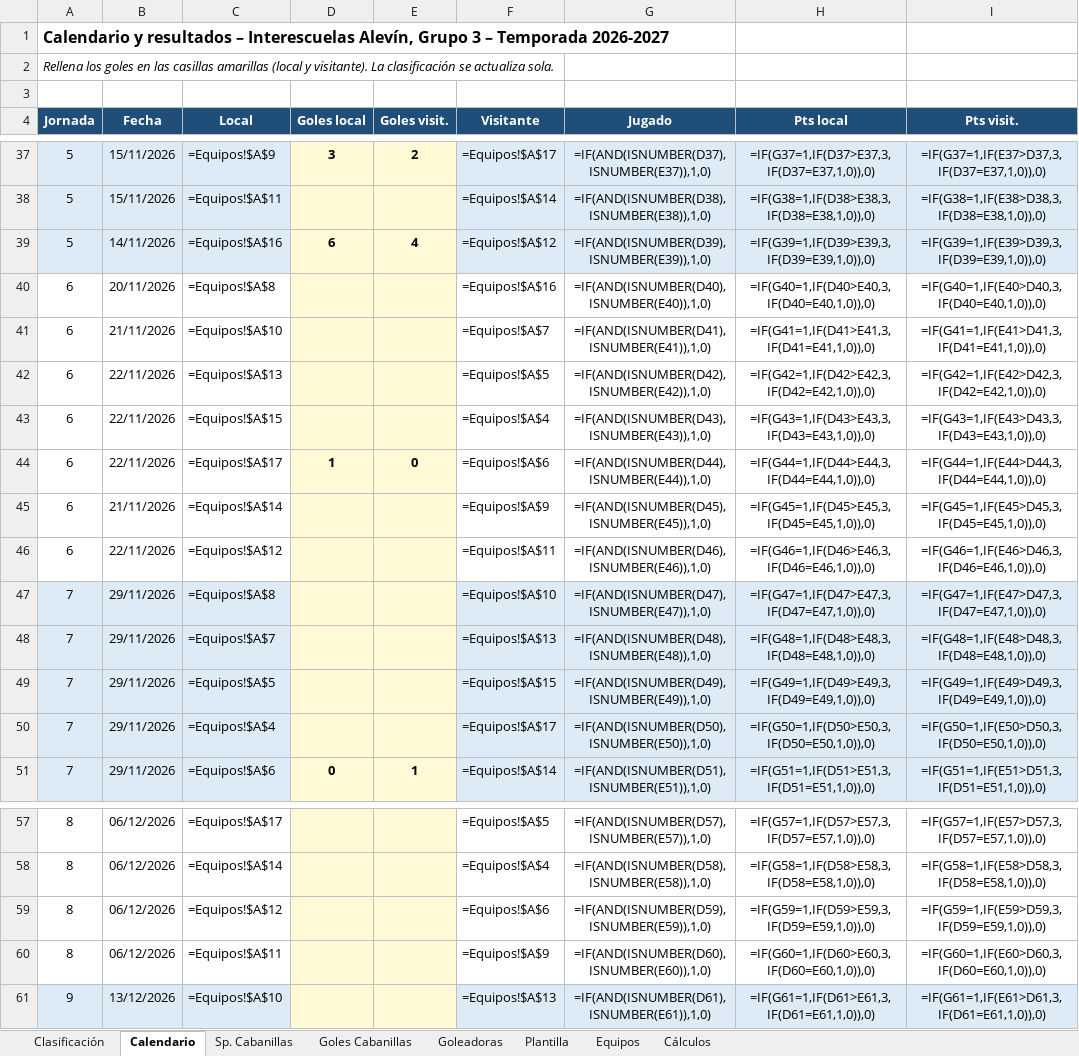
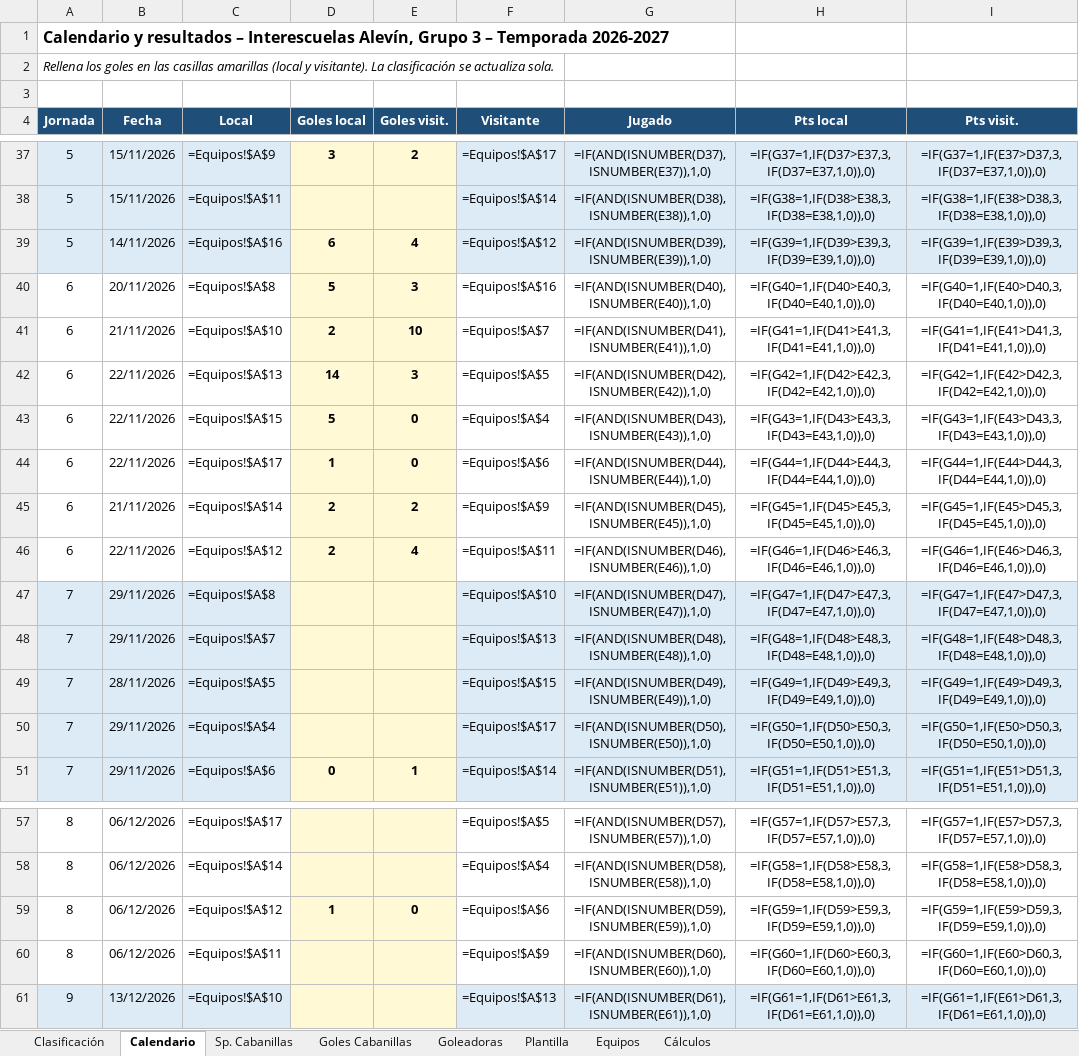
Before and after one commit to soria60/sp-cabanillas, an Excel workbook: Clasificacion_Interescuelas_Alevin_G3.xlsx, sheet Calendario, drawn as a sheet; only a part is shown, gaps mark what is left out; values as stored, in another font and other column widths than the file's, no borders; formulas without a stored value are shown as written; conditional formats not drawn; the diff names each change by its address in the sheet, - before the commit and + after, or states it on an @@ line.

```diff
--- a/Clasificacion_Interescuelas_Alevin_G3.xlsx (sheet Calendario)
+++ b/Clasificacion_Interescuelas_Alevin_G3.xlsx (sheet Calendario)
-D40 (Goles local): (empty)
+D40 (Goles local): 5
-E40 (Goles visit.): (empty)
+E40 (Goles visit.): 3
-D41 (Goles local): (empty)
+D41 (Goles local): 2
-E41 (Goles visit.): (empty)
+E41 (Goles visit.): 10
-D42 (Goles local): (empty)
+D42 (Goles local): 14
-E42 (Goles visit.): (empty)
+E42 (Goles visit.): 3
-D43 (Goles local): (empty)
+D43 (Goles local): 5
-E43 (Goles visit.): (empty)
+E43 (Goles visit.): 0
-D45:D46 (Goles local): (empty)
+D45:D46 (Goles local): 2
-E45 (Goles visit.): (empty)
+E45 (Goles visit.): 2
-E46 (Goles visit.): (empty)
+E46 (Goles visit.): 4
-B49 (Fecha): 29/11/2026
+B49 (Fecha): 28/11/2026
-D59 (Goles local): (empty)
+D59 (Goles local): 1
-E59 (Goles visit.): (empty)
+E59 (Goles visit.): 0
```
Also changed, not shown: 1 other file.
